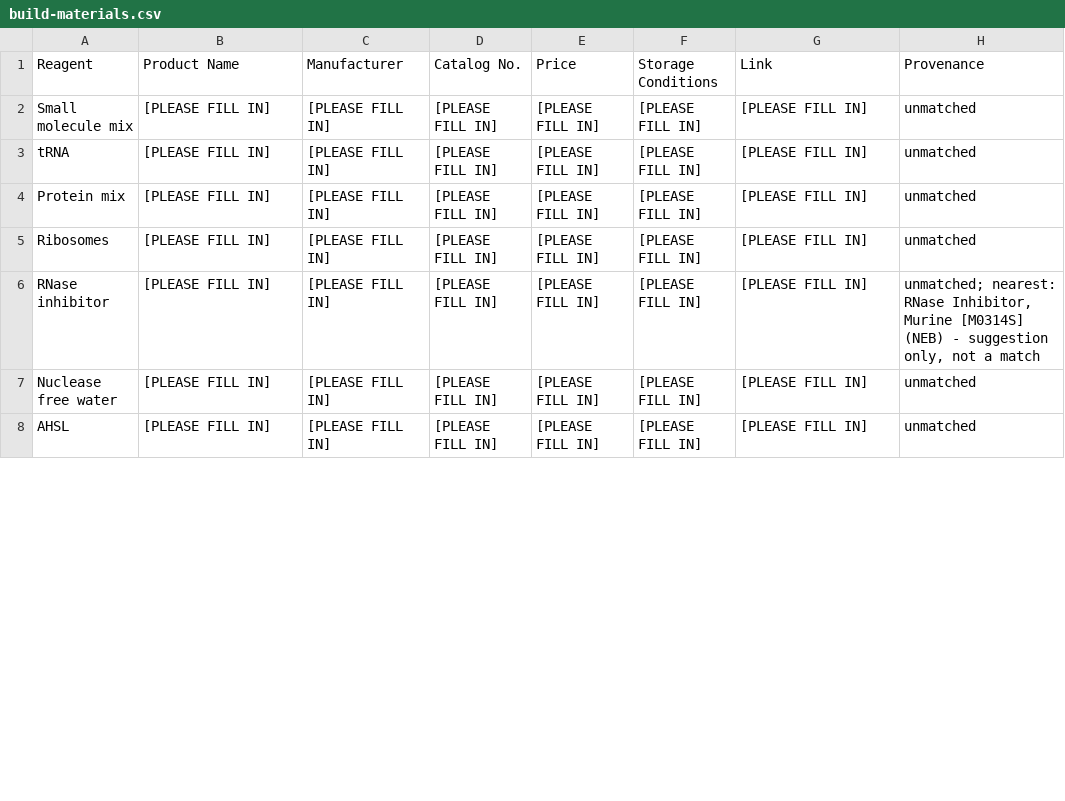
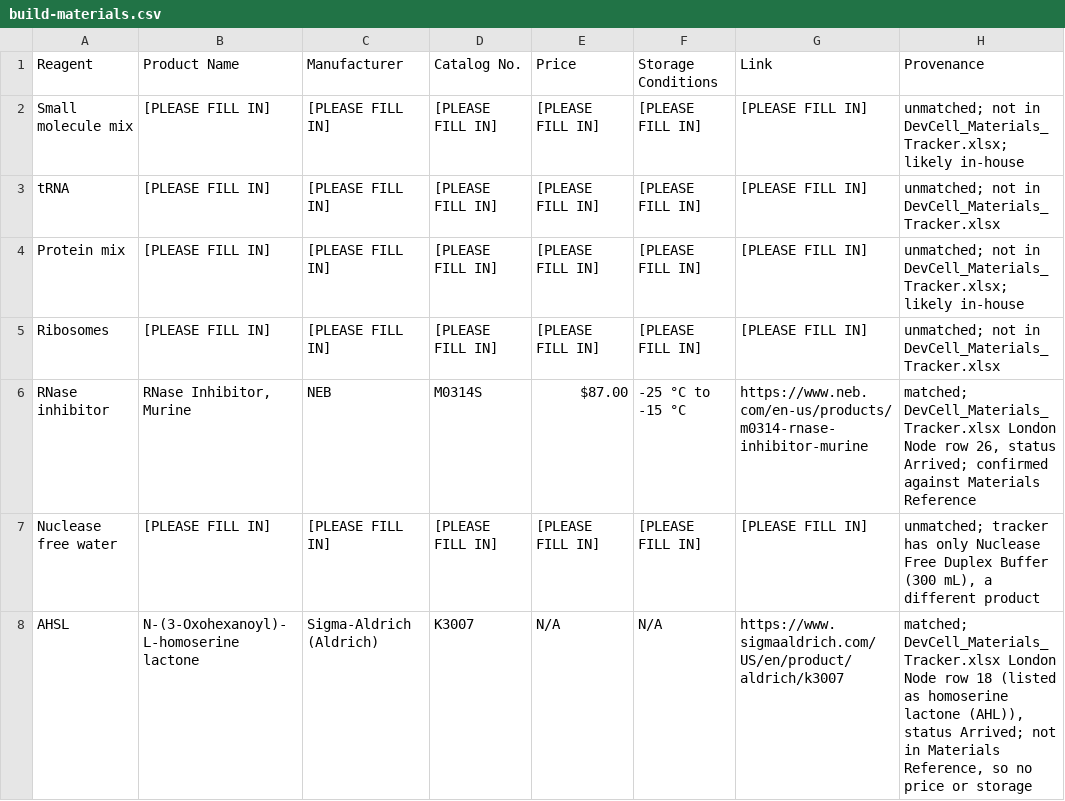
Before and after one commit to nucleus-eng/devstudio-board, a CSV file: devnotes/devnote-cn-20260924-20261001/experiments/build-materials.csv, drawn as a sheet; only a part is shown; the diff covers the shown part only.

```diff
--- a/devnotes/devnote-cn-20260924-20261001/experiments/build-materials.csv
+++ b/devnotes/devnote-cn-20260924-20261001/experiments/build-materials.csv
@@ -1,8 +1,8 @@
 Reagent,Product Name,Manufacturer,Catalog No.,Price,Storage Conditions,Link,Provenance
-"Small molecule mix","[PLEASE FILL IN]","[PLEASE FILL IN]","[PLEASE FILL IN]","[PLEASE FILL IN]","[PLEASE FILL IN]","[PLEASE FILL IN]","unmatched"
-"tRNA","[PLEASE FILL IN]","[PLEASE FILL IN]","[PLEASE FILL IN]","[PLEASE FILL IN]","[PLEASE FILL IN]","[PLEASE FILL IN]","unmatched"
-"Protein mix","[PLEASE FILL IN]","[PLEASE FILL IN]","[PLEASE FILL IN]","[PLEASE FILL IN]","[PLEASE FILL IN]","[PLEASE FILL IN]","unmatched"
-"Ribosomes","[PLEASE FILL IN]","[PLEASE FILL IN]","[PLEASE FILL IN]","[PLEASE FILL IN]","[PLEASE FILL IN]","[PLEASE FILL IN]","unmatched"
-"RNase inhibitor","[PLEASE FILL IN]","[PLEASE FILL IN]","[PLEASE FILL IN]","[PLEASE FILL IN]","[PLEASE FILL IN]","[PLEASE FILL IN]","unmatched; nearest: RNase Inhibitor, Murine [M0314S] (NEB) - suggestion only, not a match"
-"Nuclease free water","[PLEASE FILL IN]","[PLEASE FILL IN]","[PLEASE FILL IN]","[PLEASE FILL IN]","[PLEASE FILL IN]","[PLEASE FILL IN]","unmatched"
-"AHSL","[PLEASE FILL IN]","[PLEASE FILL IN]","[PLEASE FILL IN]","[PLEASE FILL IN]","[PLEASE FILL IN]","[PLEASE FILL IN]","unmatched"
+"Small molecule mix","[PLEASE FILL IN]","[PLEASE FILL IN]","[PLEASE FILL IN]","[PLEASE FILL IN]","[PLEASE FILL IN]","[PLEASE FILL IN]","unmatched; not in DevCell_Materials_Tracker.xlsx; likely in-house"
+"tRNA","[PLEASE FILL IN]","[PLEASE FILL IN]","[PLEASE FILL IN]","[PLEASE FILL IN]","[PLEASE FILL IN]","[PLEASE FILL IN]","unmatched; not in DevCell_Materials_Tracker.xlsx"
+"Protein mix","[PLEASE FILL IN]","[PLEASE FILL IN]","[PLEASE FILL IN]","[PLEASE FILL IN]","[PLEASE FILL IN]","[PLEASE FILL IN]","unmatched; not in DevCell_Materials_Tracker.xlsx; likely in-house"
+"Ribosomes","[PLEASE FILL IN]","[PLEASE FILL IN]","[PLEASE FILL IN]","[PLEASE FILL IN]","[PLEASE FILL IN]","[PLEASE FILL IN]","unmatched; not in DevCell_Materials_Tracker.xlsx"
+"RNase inhibitor","RNase Inhibitor, Murine","NEB","M0314S","$87.00","-25 °C to -15 °C","https://www.neb.com/en-us/products/m0314-rnase-inhibitor-murine","matched; DevCell_Materials_Tracker.xlsx London Node row 26, status Arrived; confirmed against Materials Reference"
+"Nuclease free water","[PLEASE FILL IN]","[PLEASE FILL IN]","[PLEASE FILL IN]","[PLEASE FILL IN]","[PLEASE FILL IN]","[PLEASE FILL IN]","unmatched; tracker has only Nuclease Free Duplex Buffer (300 mL), a different product"
+"AHSL","N-(3-Oxohexanoyl)-L-homoserine lactone","Sigma-Aldrich (Aldrich)","K3007","N/A","N/A","https://www.sigmaaldrich.com/US/en/product/aldrich/k3007","matched; DevCell_Materials_Tracker.xlsx London Node row 18 (listed as homoserine lactone (AHL)), status Arrived; not in Materials Reference, so no price or storage"
```
Also changed, not shown: 13 edited cells elsewhere in this file, 1 other file.
